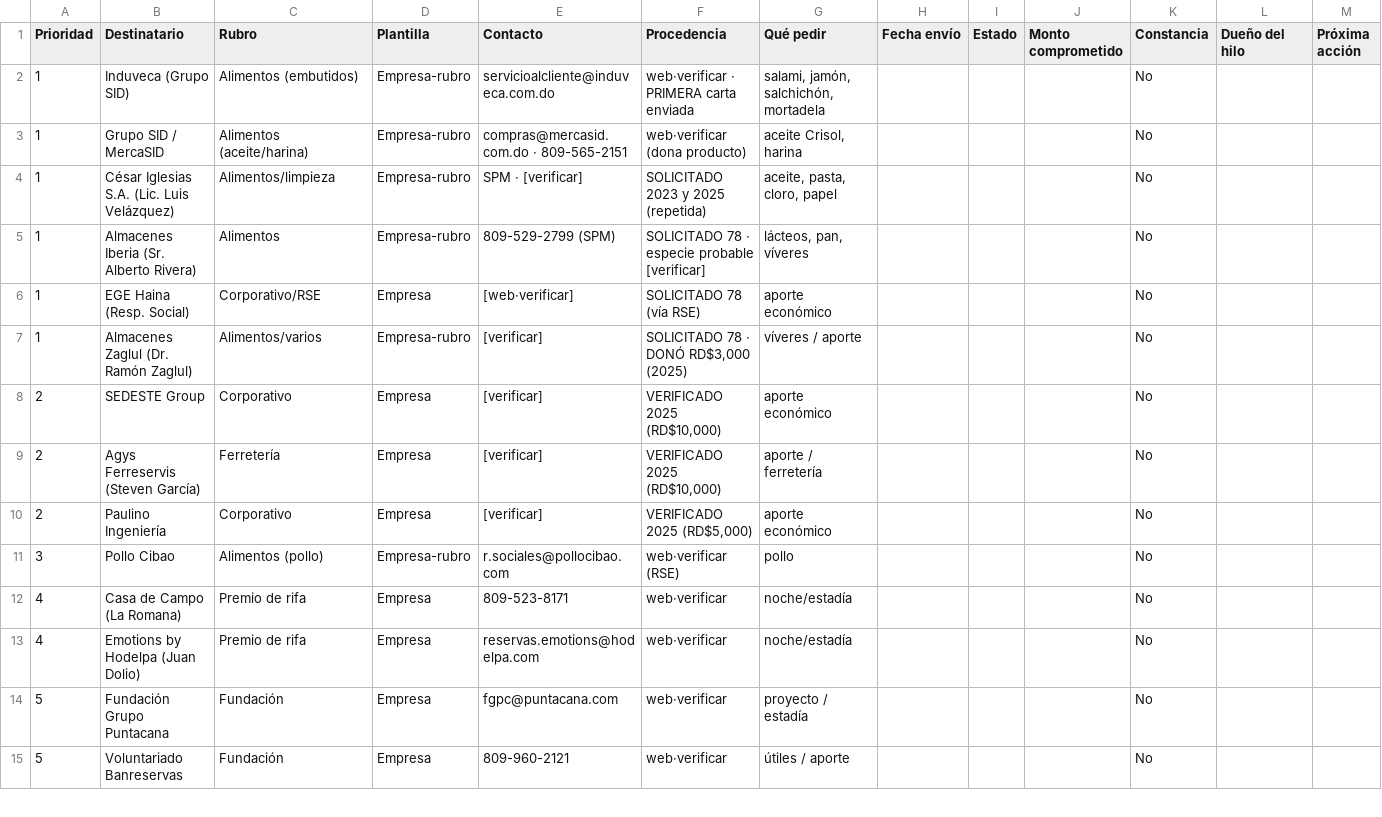
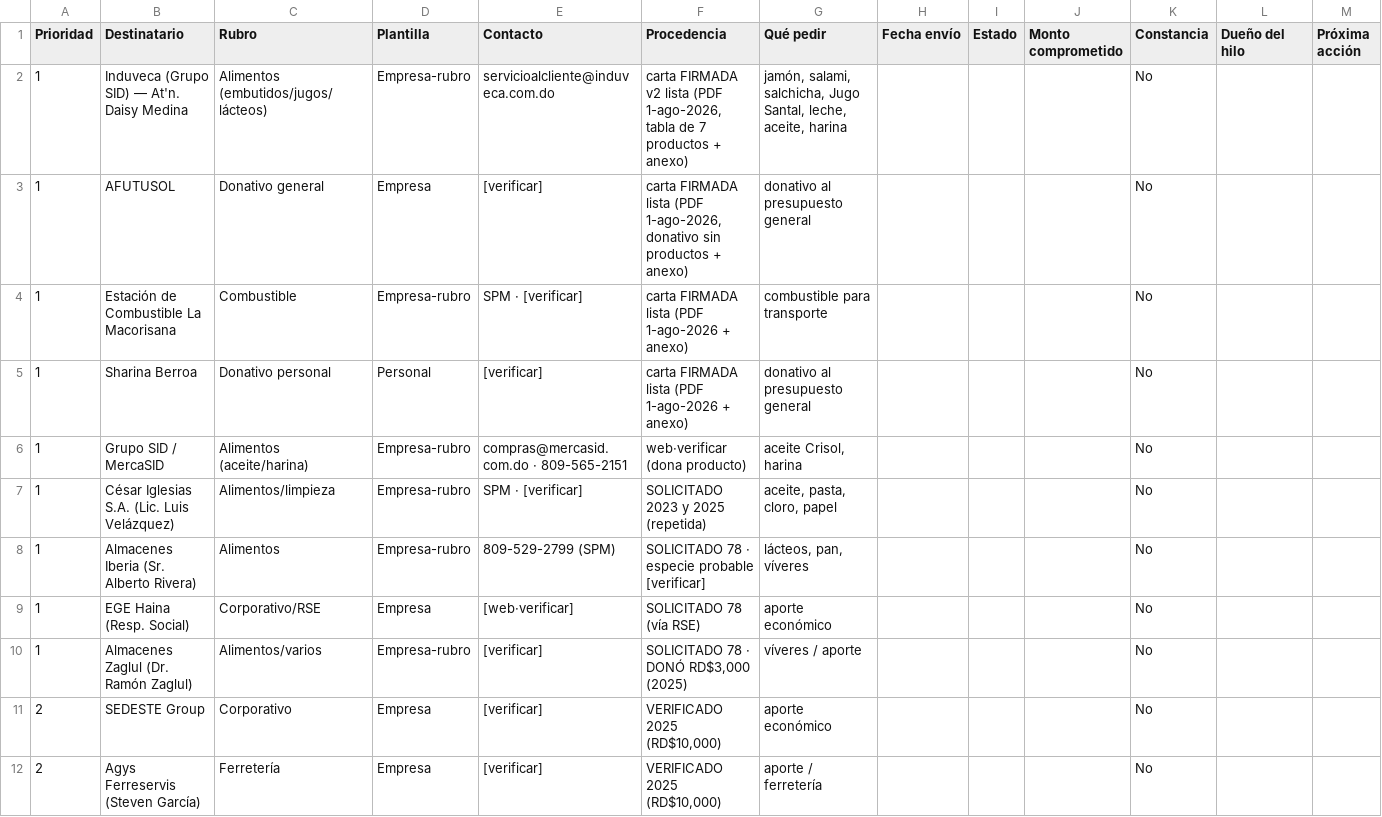
Before and after one commit to jmdelacruzmendez/ETC88, a CSV file: preparacion/TRACKER_CARTAS_DONACION_ETC88.csv, drawn as a sheet; only a part is shown; the shorter side is filled out with more unchanged rows.

```diff
--- a/preparacion/TRACKER_CARTAS_DONACION_ETC88.csv
+++ b/preparacion/TRACKER_CARTAS_DONACION_ETC88.csv
@@ -1,3 +1,6 @@
 Prioridad,Destinatario,Rubro,Plantilla,Contacto,Procedencia,Qué pedir,Fecha envío,Estado,Monto comprometido,Constancia,Dueño del hilo,Próxima acción
-1,Induveca (Grupo SID),Alimentos (embutidos),Empresa-rubro,servicioalcliente@induveca.com.do,web·verificar · PRIMERA carta enviada,"salami, jamón, salchichón, mortadela",,,,No,,
+1,Induveca (Grupo SID) — At'n. Daisy Medina,Alimentos (embutidos/jugos/lácteos),Empresa-rubro,servicioalcliente@induveca.com.do,"carta FIRMADA v2 lista (PDF 1-ago-2026, tabla de 7 productos + anexo)","jamón, salami, salchicha, Jugo Santal, leche, aceite, harina",,,,No,,
+1,AFUTUSOL,Donativo general,Empresa,[verificar],"carta FIRMADA lista (PDF 1-ago-2026, donativo sin productos + anexo)",donativo al presupuesto general,,,,No,,
+1,Estación de Combustible La Macorisana,Combustible,Empresa-rubro,SPM · [verificar],carta FIRMADA lista (PDF 1-ago-2026 + anexo),combustible para transporte,,,,No,,
+1,Sharina Berroa,Donativo personal,Personal,[verificar],carta FIRMADA lista (PDF 1-ago-2026 + anexo),donativo al presupuesto general,,,,No,,
 1,Grupo SID / MercaSID,Alimentos (aceite/harina),Empresa-rubro,compras@mercasid.com.do · 809-565-2151,web·verificar (dona producto),"aceite Crisol, harina",,,,No,,
```
Also changed, not shown: 8 other files.
